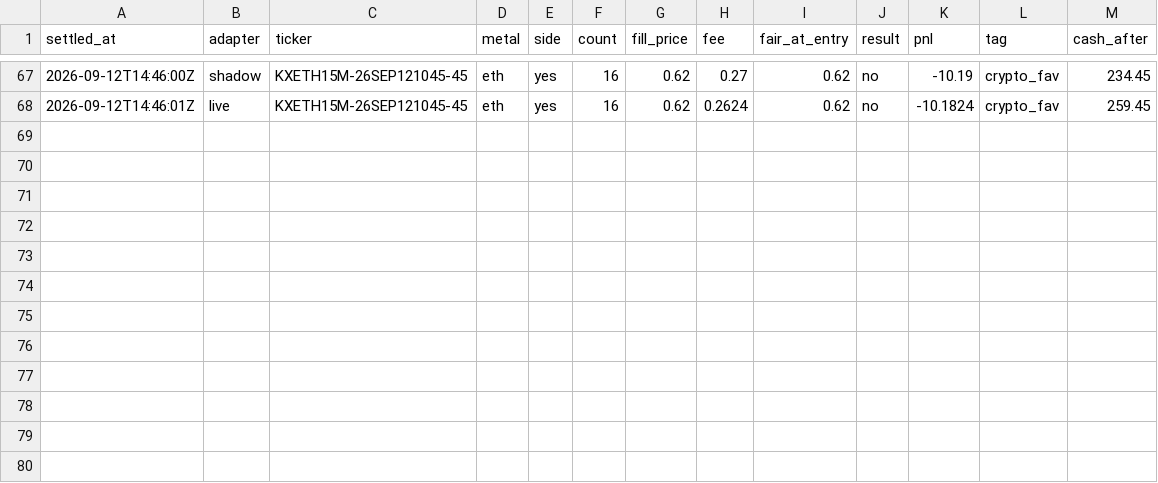
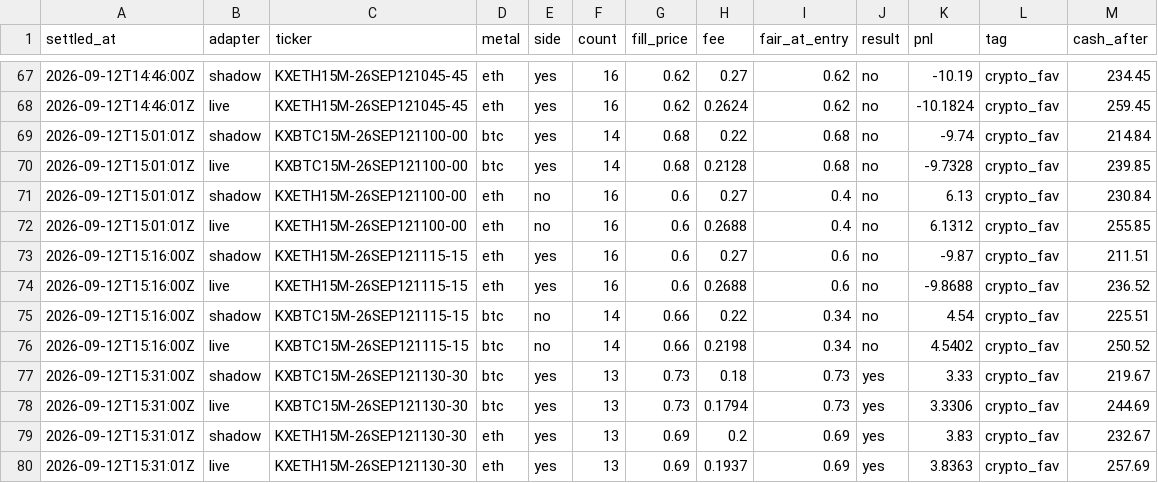
Before and after one commit to vinilpolepalli/quantfirm, a CSV file: state/kalshi_paper_trades.csv, drawn as a sheet; only a part is shown, gaps mark what is left out.

```diff
--- a/state/kalshi_paper_trades.csv
+++ b/state/kalshi_paper_trades.csv
@@ -68 +68,13 @@ settled_at,adapter,ticker,metal,side,count,fill_price,fee,fair_at_entry,result,p
 2026-09-12T14:46:01Z,live,KXETH15M-26SEP121045-45,eth,yes,16,0.62,0.2624,0.62,no,-10.1824,crypto_fav,259.45
+2026-09-12T15:01:01Z,shadow,KXBTC15M-26SEP121100-00,btc,yes,14,0.68,0.22,0.68,no,-9.74,crypto_fav,214.84
+2026-09-12T15:01:01Z,live,KXBTC15M-26SEP121100-00,btc,yes,14,0.68,0.2128,0.68,no,-9.7328,crypto_fav,239.85
+2026-09-12T15:01:01Z,shadow,KXETH15M-26SEP121100-00,eth,no,16,0.6,0.27,0.4,no,6.13,crypto_fav,230.84
+2026-09-12T15:01:01Z,live,KXETH15M-26SEP121100-00,eth,no,16,0.6,0.2688,0.4,no,6.1312,crypto_fav,255.85
+2026-09-12T15:16:00Z,shadow,KXETH15M-26SEP121115-15,eth,yes,16,0.6,0.27,0.6,no,-9.87,crypto_fav,211.51
+2026-09-12T15:16:00Z,live,KXETH15M-26SEP121115-15,eth,yes,16,0.6,0.2688,0.6,no,-9.8688,crypto_fav,236.52
+2026-09-12T15:16:00Z,shadow,KXBTC15M-26SEP121115-15,btc,no,14,0.66,0.22,0.34,no,4.54,crypto_fav,225.51
+2026-09-12T15:16:00Z,live,KXBTC15M-26SEP121115-15,btc,no,14,0.66,0.2198,0.34,no,4.5402,crypto_fav,250.52
+2026-09-12T15:31:00Z,shadow,KXBTC15M-26SEP121130-30,btc,yes,13,0.73,0.18,0.73,yes,3.33,crypto_fav,219.67
+2026-09-12T15:31:00Z,live,KXBTC15M-26SEP121130-30,btc,yes,13,0.73,0.1794,0.73,yes,3.3306,crypto_fav,244.69
+2026-09-12T15:31:01Z,shadow,KXETH15M-26SEP121130-30,eth,yes,13,0.69,0.2,0.69,yes,3.83,crypto_fav,232.67
+2026-09-12T15:31:01Z,live,KXETH15M-26SEP121130-30,eth,yes,13,0.69,0.1937,0.69,yes,3.8363,crypto_fav,257.69
```
Also changed, not shown: state/kalshi_poly_paper_trades.csv, 3 other files.
